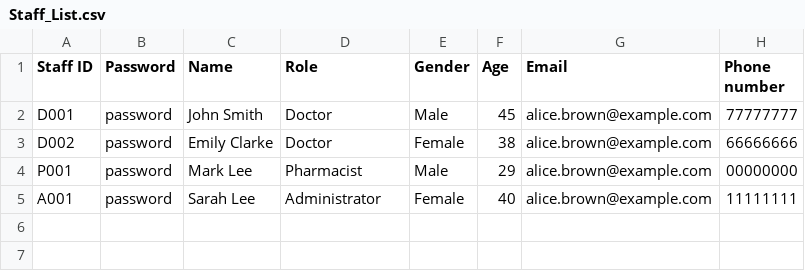
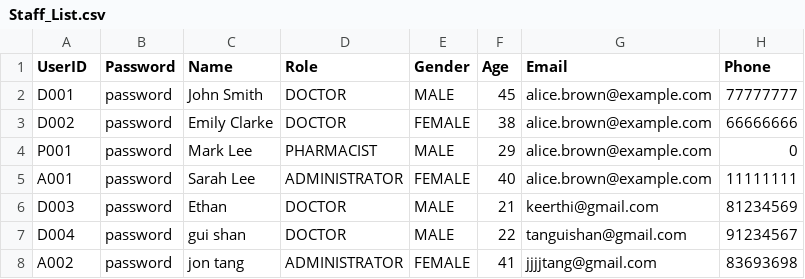
Before and after one commit to keerthivasan2002/SC2002, a CSV file: out/production/HMS/dependencies/Staff_List.csv, drawn as a sheet.

```diff
--- a/out/production/HMS/dependencies/Staff_List.csv
+++ b/out/production/HMS/dependencies/Staff_List.csv
@@ -1,5 +1,8 @@
-Staff ID,Password,Name,Role,Gender,Age,Email,Phone number
-D001,password,John Smith,Doctor,Male,45,alice.brown@example.com,77777777
-D002,password,Emily Clarke,Doctor,Female,38,alice.brown@example.com,66666666
-P001,password,Mark Lee,Pharmacist,Male,29,alice.brown@example.com,00000000
-A001,password,Sarah Lee,Administrator,Female,40,alice.brown@example.com,11111111
+UserID, Password, Name, Role, Gender, Age, Email, Phone
+D001,password,John Smith,DOCTOR,MALE,45,alice.brown@example.com,77777777
+D002,password,Emily Clarke,DOCTOR,FEMALE,38,alice.brown@example.com,66666666
+P001,password,Mark Lee,PHARMACIST,MALE,29,alice.brown@example.com,0
+A001,password,Sarah Lee,ADMINISTRATOR,FEMALE,40,alice.brown@example.com,11111111
+D003,password,Ethan,DOCTOR,MALE,21,keerthi@gmail.com,81234569
+D004,password,gui shan,DOCTOR,MALE,22,tanguishan@gmail.com,91234567
+A002,password,jon tang,ADMINISTRATOR,FEMALE,41,jjjjtang@gmail.com,83693698
```
Also changed, not shown: HMS/src/dependencies/Appointment_List.csv, out/production/HMS/dependencies/Appointment_List.csv, 52 other files.
